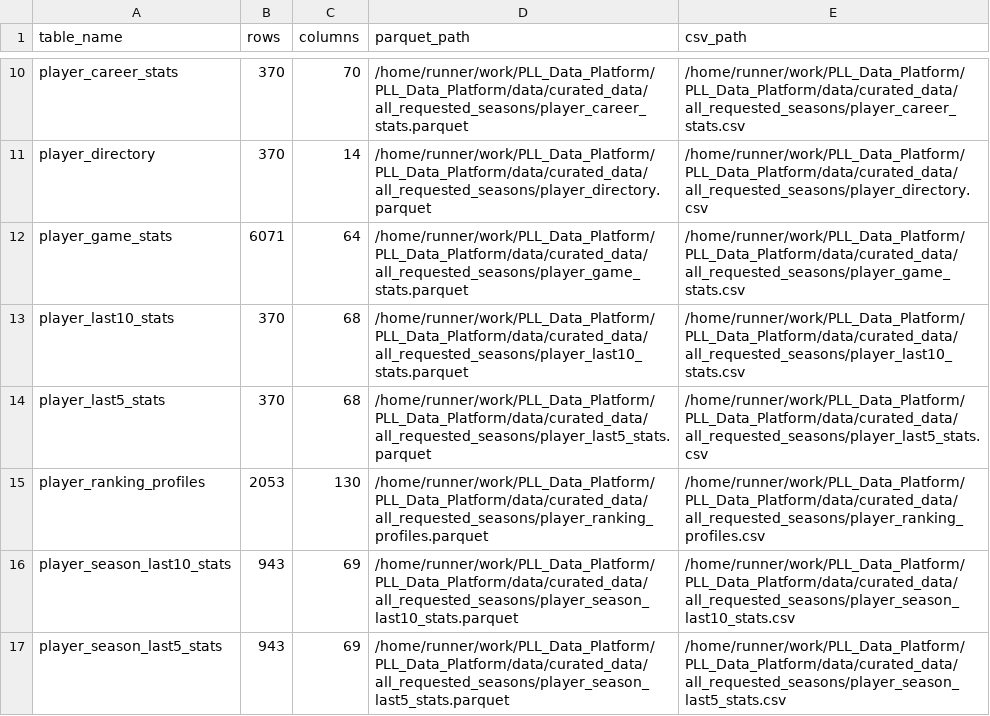
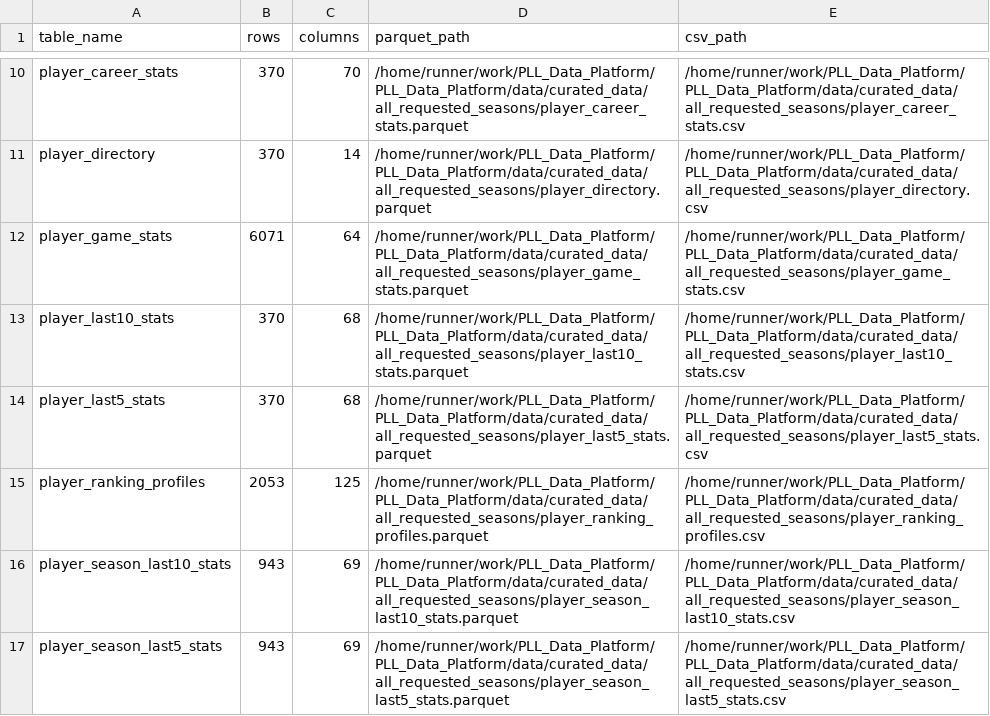
Before and after one commit to ajpayzant/PLL_Data_Platform, a CSV file: data/curated_data/all_requested_seasons/artifact_index.csv, drawn as a sheet; only a part is shown, gaps mark what is left out.

```diff
--- a/data/curated_data/all_requested_seasons/artifact_index.csv
+++ b/data/curated_data/all_requested_seasons/artifact_index.csv
@@ -14,3 +14,3 @@ player_last10_stats,370,68,/home/runner/work/PLL_Data_Platform/PLL_Data_Platform
 player_last5_stats,370,68,/home/runner/work/PLL_Data_Platform/PLL_Data_Platform/data/curated_data/all_requested_seasons/player_last5_stats.parquet,/home/runner/work/PLL_Data_Platform/PLL_Data_Platform/data/curated_data/all_requested_seasons/player_last5_stats.csv
-player_ranking_profiles,2053,130,/home/runner/work/PLL_Data_Platform/PLL_Data_Platform/data/curated_data/all_requested_seasons/player_ranking_profiles.parquet,/home/runner/work/PLL_Data_Platform/PLL_Data_Platform/data/curated_data/all_requested_seasons/player_ranking_profiles.csv
+player_ranking_profiles,2053,125,/home/runner/work/PLL_Data_Platform/PLL_Data_Platform/data/curated_data/all_requested_seasons/player_ranking_profiles.parquet,/home/runner/work/PLL_Data_Platform/PLL_Data_Platform/data/curated_data/all_requested_seasons/player_ranking_profiles.csv
 player_season_last10_stats,943,69,/home/runner/work/PLL_Data_Platform/PLL_Data_Platform/data/curated_data/all_requested_seasons/player_season_last10_stats.parquet,/home/runner/work/PLL_Data_Platform/PLL_Data_Platform/data/curated_data/all_requested_seasons/player_season_last10_stats.csv
```
Also changed, not shown: 3 other files.
